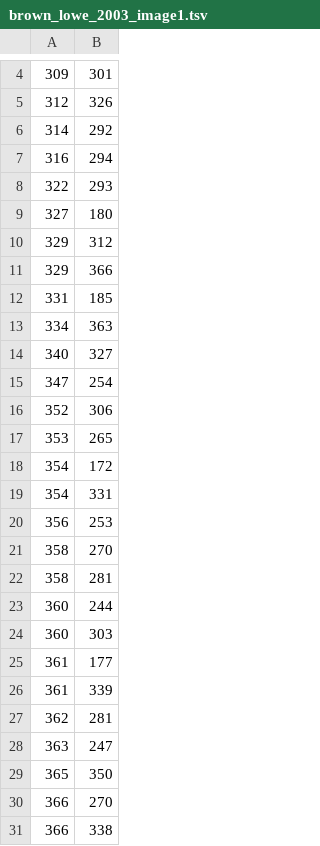
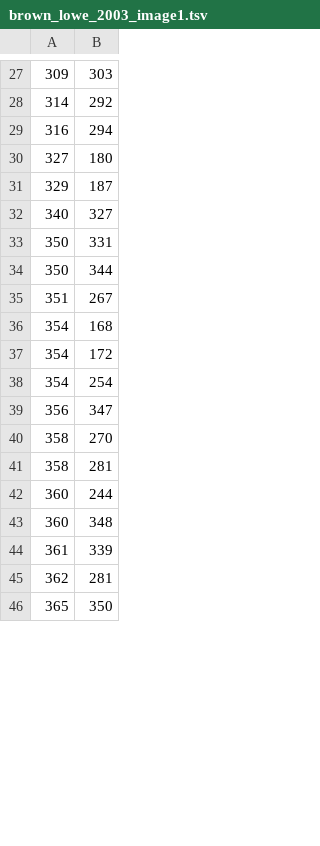
Before and after one commit to nking/curvature-scale-space-corners-and-transformations, a TSV file: testresources/brown_lowe_2003_image1.tsv, drawn as a sheet; only a part is shown, gaps mark what is left out; the diff covers the shown part only.

```diff
--- a/testresources/brown_lowe_2003_image1.tsv
+++ b/testresources/brown_lowe_2003_image1.tsv
@@ -4,18 +27,14 @@
-309	301
-312	326
+309	303
 314	292
 316	294
-322	293
 327	180
-329	312
-329	366
-331	185
-334	363
+329	187
 340	327
-347	254
-352	306
-353	265
+350	331
+350	344
+351	267
+354	168
 354	172
-354	331
-356	253
+354	254
+356	347
 358	270
@@ -23,9 +42,5 @@
 360	244
-360	303
-361	177
+360	348
 361	339
 362	281
-363	247
 365	350
-366	270
-366	338
```
Also changed, not shown: 48 added rows, 22 removed rows and 9 edited cells elsewhere in this file, testresources/brown_lowe_2003_image2.tsv.
